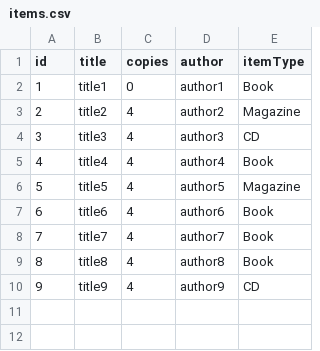
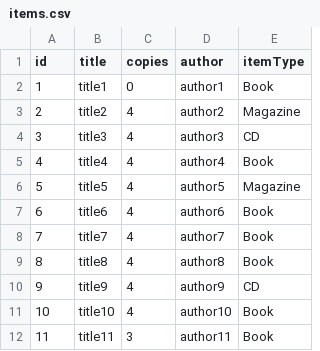
Before and after one commit to JoshMcCarron/Library-Management-System, a CSV file: LibraryManagementSystem/items.csv, drawn as a sheet.

```diff
--- a/LibraryManagementSystem/items.csv
+++ b/LibraryManagementSystem/items.csv
@@ -10 +10,3 @@ id,title,copies,author,itemType
 9,title9,4,author9,CD
+10,title10,4,author10,Book
+11,title11,3,author11,Book
```
Also changed, not shown: LibraryManagementSystem/itemsBorrowed.csv, 2 other files.
